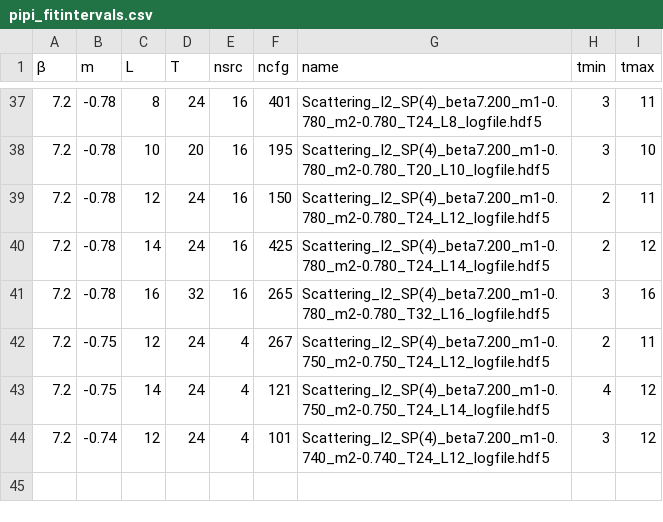
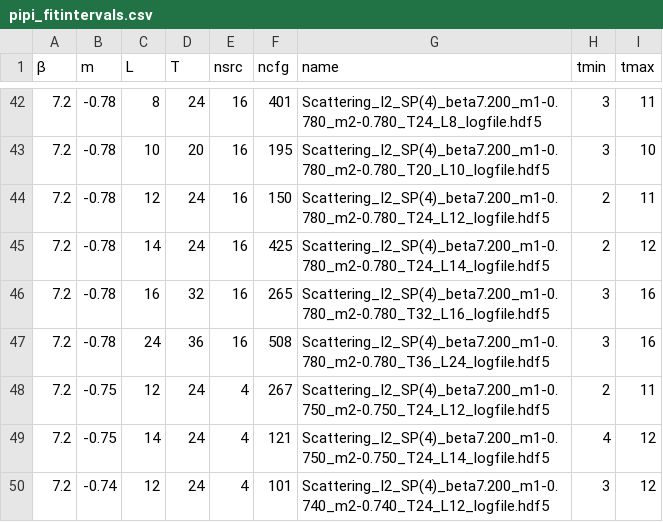
Before and after one commit to yannickdengler/Isospin_2_Analysis, a CSV file: input/pipi_fitintervals.csv, drawn as a sheet; only a part is shown, gaps mark what is left out; the diff covers the shown part only.

```diff
--- a/input/pipi_fitintervals.csv
+++ b/input/pipi_fitintervals.csv
@@ -41,2 +46,3 @@
 7.2,-0.78,16,32,16,265,Scattering_I2_SP(4)_beta7.200_m1-0.780_m2-0.780_T32_L16_logfile.hdf5,3,16
+7.2,-0.78,24,36,16,508,Scattering_I2_SP(4)_beta7.200_m1-0.780_m2-0.780_T36_L24_logfile.hdf5,3,16
 7.2,-0.75,12,24,4,267,Scattering_I2_SP(4)_beta7.200_m1-0.750_m2-0.750_T24_L12_logfile.hdf5,2,11
```
Also changed, not shown: 5 added rows and 8 edited cells elsewhere in this file, 2 other files.
